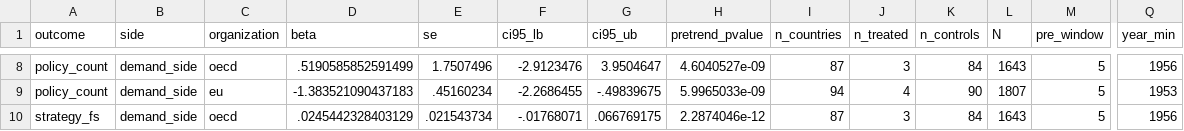
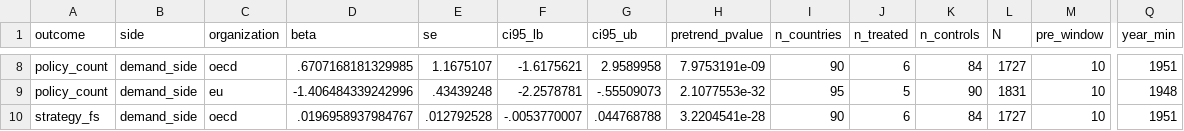
Before and after one commit to dgonzalezgonzalez/faolex-analysis, a CSV file: output/econometrics/membership_twfe_outcomes_by_side_static_results.csv, drawn as a sheet; only a part is shown, gaps mark what is left out; the diff covers the shown part only; the diff names each change by its address in the sheet, - before the commit and + after, or states it on an @@ line.

```diff
--- a/output/econometrics/membership_twfe_outcomes_by_side_static_results.csv
+++ b/output/econometrics/membership_twfe_outcomes_by_side_static_results.csv
-D8 (beta): .5190585852591499
+D8 (beta): .6707168181329985
-E8 (se): 1.7507496
+E8 (se): 1.1675107
-F8 (ci95_lb): -2.9123476
+F8 (ci95_lb): -1.6175621
-G8 (ci95_ub): 3.9504647
+G8 (ci95_ub): 2.9589958
-H8 (pretrend_pvalue): 4.6040527e-09
+H8 (pretrend_pvalue): 7.9753191e-09
-I8 (n_countries): 87
+I8 (n_countries): 90
-J8 (n_treated): 3
+J8 (n_treated): 6
-L8 (N): 1643
+L8 (N): 1727
-M8:M10 (pre_window): 5
+M8:M10 (pre_window): 10
-Q8 (year_min): 1956
+Q8 (year_min): 1951
-D9 (beta): -1.383521090437183
+D9 (beta): -1.406484339242996
-E9 (se): .45160234
+E9 (se): .43439248
-F9 (ci95_lb): -2.2686455
+F9 (ci95_lb): -2.2578781
-G9 (ci95_ub): -.49839675
+G9 (ci95_ub): -.55509073
-H9 (pretrend_pvalue): 5.9965033e-09
+H9 (pretrend_pvalue): 2.1077553e-32
-I9 (n_countries): 94
+I9 (n_countries): 95
-J9 (n_treated): 4
+J9 (n_treated): 5
-L9 (N): 1807
+L9 (N): 1831
-Q9 (year_min): 1953
+Q9 (year_min): 1948
-D10 (beta): .0245442328403129
+D10 (beta): .0196958937984767
-E10 (se): .021543734
+E10 (se): .012792528
-F10 (ci95_lb): -.01768071
+F10 (ci95_lb): -.0053770007
-G10 (ci95_ub): .066769175
+G10 (ci95_ub): .044768788
-H10 (pretrend_pvalue): 2.2874046e-12
+H10 (pretrend_pvalue): 3.2204541e-28
-I10 (n_countries): 87
+I10 (n_countries): 90
-J10 (n_treated): 3
+J10 (n_treated): 6
-L10 (N): 1643
+L10 (N): 1727
-Q10 (year_min): 1956
+Q10 (year_min): 1951
```
Also changed, not shown: 96 edited cells elsewhere in this file, output/econometrics/membership_twfe_outcomes_by_side_eventstudy_results.csv, output/econometrics/membership_twfe_outcomes_eventstudy_results.csv, 29 other files.
